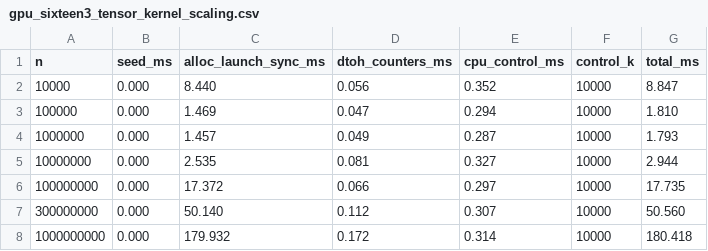
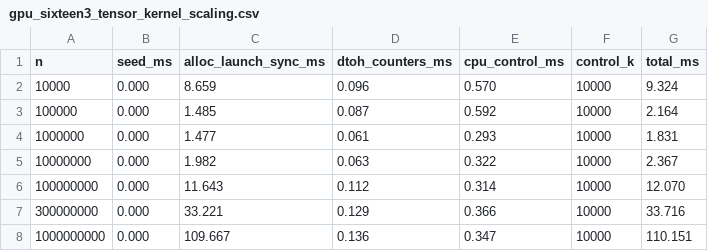
Before and after one commit to umpolungfish/mOMonadOS, a CSV file: measurements/gpu_sixteen3_tensor_kernel_scaling.csv, drawn as a sheet.

Commit message:
Two more cuts to gpu_sixteen3_tensor_kernel, checked separately rather than bundled and assumed both mattered. Switched the six per-element device buffers from alloc_zeros to alloc: every element gets written by its own thread before anything reads it, so zeroing first is waste -- measured it alone first, and at n=10^9 it landed inside run-to-run noise (176ms vs 180ms), not the win it looked like on paper. Shrunk the regenerated x/y/z buffers from length n to length k=10,000, the actual number the control check ever reads back -- writing all n of them was 3*n bytes of global memory traffic to feed a 3*k-byte reader. That one was real: three repeated n=10^9 runs after landed at 101-119ms, cleanly separated from the prior stage's 156-185ms range, not overlapping.
Kept both intermediate CSVs rather than overwrite them --
gpu_sixteen3_tensor_kernel_scaling_gpu_verify_gpu_rng.csv is what stage 3
(GPU verify, GPU RNG, full-n buffers) measured. Reran the full 10^4-10^9
sweep for stage 4: 110ms total at n=10^9, cumulative speedup over the
original CPU-verify version now 276x, up from 169x. Every stage still
checked on-GPU against the independent flat kernel and the CPU control
sample: 0 mismatches at every n tried, self-reference check holds.

```diff
--- a/measurements/gpu_sixteen3_tensor_kernel_scaling.csv
+++ b/measurements/gpu_sixteen3_tensor_kernel_scaling.csv
@@ -1,8 +1,8 @@
 n,seed_ms,alloc_launch_sync_ms,dtoh_counters_ms,cpu_control_ms,control_k,total_ms
-10000,0.000,8.440,0.056,0.352,10000,8.847
-100000,0.000,1.469,0.047,0.294,10000,1.810
-1000000,0.000,1.457,0.049,0.287,10000,1.793
-10000000,0.000,2.535,0.081,0.327,10000,2.944
-100000000,0.000,17.372,0.066,0.297,10000,17.735
-300000000,0.000,50.140,0.112,0.307,10000,50.560
-1000000000,0.000,179.932,0.172,0.314,10000,180.418
+10000,0.000,8.659,0.096,0.570,10000,9.324
+100000,0.000,1.485,0.087,0.592,10000,2.164
+1000000,0.000,1.477,0.061,0.293,10000,1.831
+10000000,0.000,1.982,0.063,0.322,10000,2.367
+100000000,0.000,11.643,0.112,0.314,10000,12.070
+300000000,0.000,33.221,0.129,0.366,10000,33.716
+1000000000,0.000,109.667,0.136,0.347,10000,110.151
```
Also changed, not shown: 6 other files.
